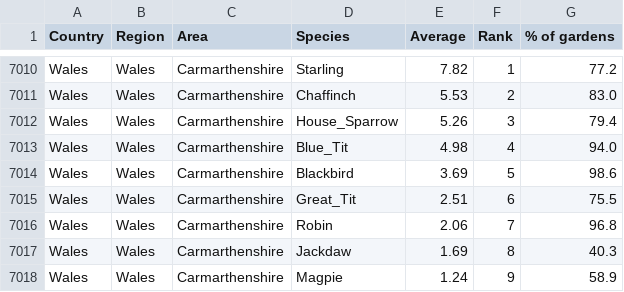
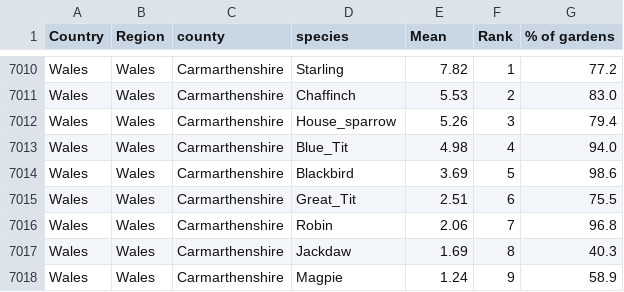
Before and after one commit to CJBarry/Birdwatch, a CSV file: birds/county_2010.csv, drawn as a sheet; only a part is shown, gaps mark what is left out; the diff names each change by its address in the sheet, - before the commit and + after, or states it on an @@ line.

```diff
--- a/birds/county_2010.csv
+++ b/birds/county_2010.csv
-C1: Area
+C1: county
-D1: Species
+D1: species
-E1: Average
+E1: Mean
-D7012 (species): House_Sparrow
+D7012 (species): House_sparrow
```
Also changed, not shown: birds/county_2009.csv, birds/county_2011.csv, 5 other files.
